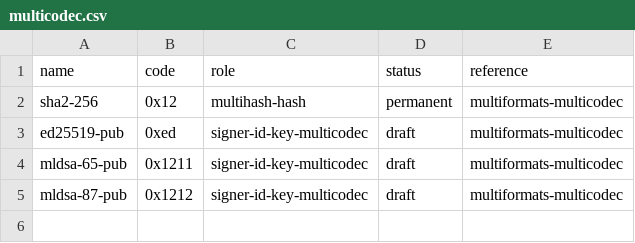
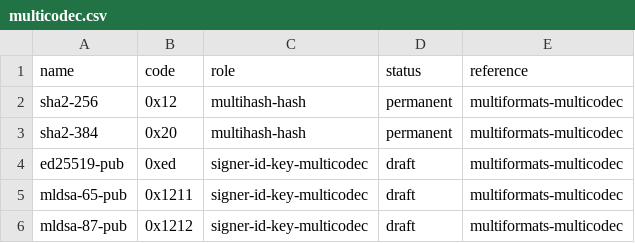
Before and after one commit to bubblefish-tech/naalp_protocol, a CSV file: vectors/registry/multicodec.csv, drawn as a sheet.

Commit message:
Populate the public N-AALP reference from the dev tree (mirror sync)
Brings the public repository up to the private dev tree: the signed-object envelope, deterministic
CBOR, the COSE / ML-DSA / Ed25519 profiles, identity / effect / approval / audit / delivery /
streaming, the four transport bindings, carriage-by-class, the twenty channel surfaces, ten
reference SDKs (Go, Rust, Python, TypeScript, Java, Kotlin, C#, Ruby, PHP, Swift), the non-circular
conformance oracles, the 239-case op-replay corpus, the cross-language harness, the CDDL wire
authority, the IETF draft-00 artifacts, the governance/health files, and the integrity pins
(MANIFEST.sha256 + PIN.json).

Carries the audit-branch changes: the content-id multihash sha2-384 (0x20) registry row plus the
drift gate that asserts every CDDL hash code point is registered, and the SDK build-output
gitignore additions. Omits the internal build-steering docs (PLAN / requirements / tasks).

```diff
--- a/vectors/registry/multicodec.csv
+++ b/vectors/registry/multicodec.csv
@@ -2,2 +2,3 @@ name,code,role,status,reference
 sha2-256,0x12,multihash-hash,permanent,multiformats-multicodec
+sha2-384,0x20,multihash-hash,permanent,multiformats-multicodec
 ed25519-pub,0xed,signer-id-key-multicodec,draft,multiformats-multicodec
```
Also changed, not shown: 4 other files.
